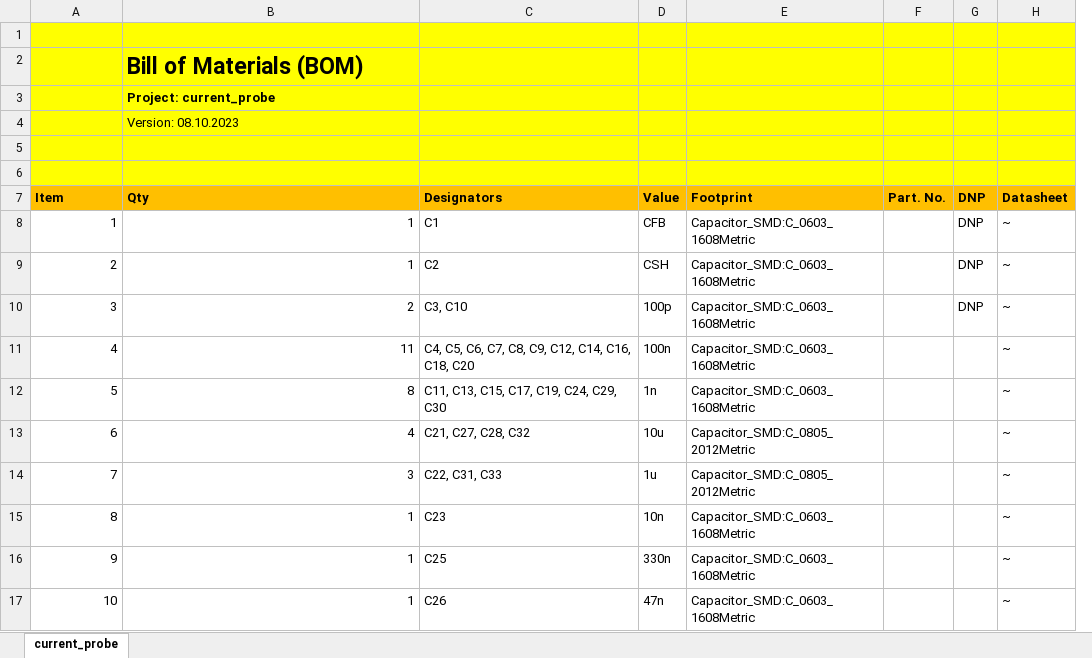
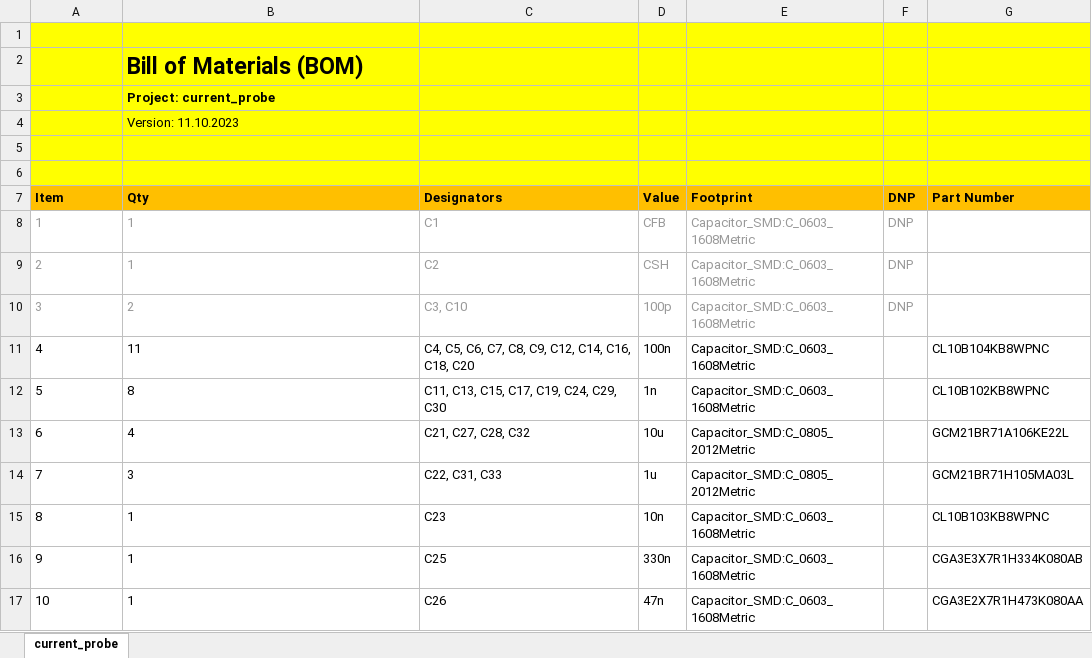
Before and after one commit to stgloorious/current-probe, an Excel workbook: docs/bom.xlsx, sheet current_probe, drawn as a sheet; only a part is shown; values as stored, in another font and other column widths than the file's, no borders; removed rows and columns are numbered as before the commit, all else as after; the diff covers the shown part only; the diff names each change by its address in the sheet, - before the commit and + after, or states it on an @@ line.

Commit message:
Updated BOM and part numbers

```diff
--- a/docs/bom.xlsx (sheet current_probe)
+++ b/docs/bom.xlsx (sheet current_probe)
-column F (Part. No.), empty
-column H (Datasheet), rows 8-17: all ~
+column G (Part Number), rows 11-17: CL10B104KB8WPNC | CL10B102KB8WPNC | GCM21BR71A106KE22L | GCM21BR71H105MA03L | CL10B103KB8WPNC | CGA3E3X7R1H334K080AB | CGA3E2X7R1H473K080AA
-B4 (Qty): Version: 08.10.2023
+B4 (Qty): Version: 11.10.2023
-A8:B17 alignment: right
+A8:B17 alignment: left
-A8:E10 text colour: black
+A8:E10 text colour: #999999
-F8:F10 text colour: black
+F8:F10 text colour: #999999
```
Also changed, not shown: 2 added rows, 2 removed rows, 3 edited cells, cell formats and row numbers in column A elsewhere in this sheet, 4 other files.
